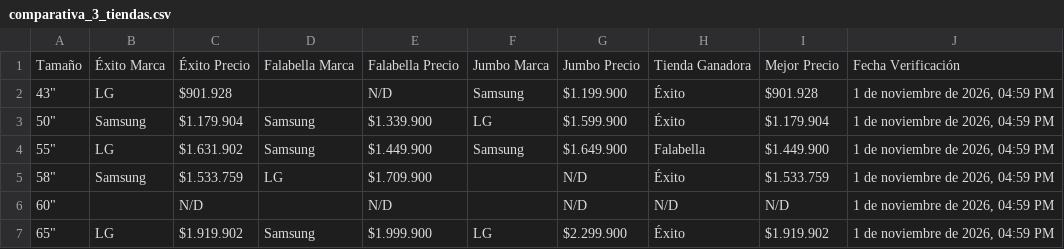
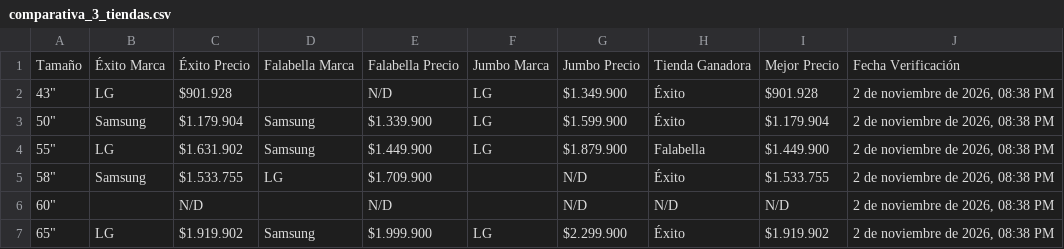
Before and after one commit to SamuelCamacho2008/portafolio-samuel-camacho, a CSV file: proyectos/tv-scraper/comparativa_3_tiendas.csv, drawn as a sheet.

```diff
--- a/proyectos/tv-scraper/comparativa_3_tiendas.csv
+++ b/proyectos/tv-scraper/comparativa_3_tiendas.csv
@@ -1,7 +1,7 @@
 Tamaño,Éxito Marca,Éxito Precio,Falabella Marca,Falabella Precio,Jumbo Marca,Jumbo Precio,Tienda Ganadora,Mejor Precio,Fecha Verificación
-"43""",LG,$901.928,,N/D,Samsung,$1.199.900,Éxito,$901.928,"1 de noviembre de 2026, 04:59 PM"
-"50""",Samsung,$1.179.904,Samsung,$1.339.900,LG,$1.599.900,Éxito,$1.179.904,"1 de noviembre de 2026, 04:59 PM"
-"55""",LG,$1.631.902,Samsung,$1.449.900,Samsung,$1.649.900,Falabella,$1.449.900,"1 de noviembre de 2026, 04:59 PM"
-"58""",Samsung,$1.533.759,LG,$1.709.900,,N/D,Éxito,$1.533.759,"1 de noviembre de 2026, 04:59 PM"
-"60""",,N/D,,N/D,,N/D,N/D,N/D,"1 de noviembre de 2026, 04:59 PM"
-"65""",LG,$1.919.902,Samsung,$1.999.900,LG,$2.299.900,Éxito,$1.919.902,"1 de noviembre de 2026, 04:59 PM"
+"43""",LG,$901.928,,N/D,LG,$1.349.900,Éxito,$901.928,"2 de noviembre de 2026, 08:38 PM"
+"50""",Samsung,$1.179.904,Samsung,$1.339.900,LG,$1.599.900,Éxito,$1.179.904,"2 de noviembre de 2026, 08:38 PM"
+"55""",LG,$1.631.902,Samsung,$1.449.900,LG,$1.879.900,Falabella,$1.449.900,"2 de noviembre de 2026, 08:38 PM"
+"58""",Samsung,$1.533.755,LG,$1.709.900,,N/D,Éxito,$1.533.755,"2 de noviembre de 2026, 08:38 PM"
+"60""",,N/D,,N/D,,N/D,N/D,N/D,"2 de noviembre de 2026, 08:38 PM"
+"65""",LG,$1.919.902,Samsung,$1.999.900,LG,$2.299.900,Éxito,$1.919.902,"2 de noviembre de 2026, 08:38 PM"
```
Also changed, not shown: proyectos/tv-scraper/comparativa_3_marcas.csv, proyectos/tv-scraper/top10_3tiendas_3marcas.csv, 5 other files.
